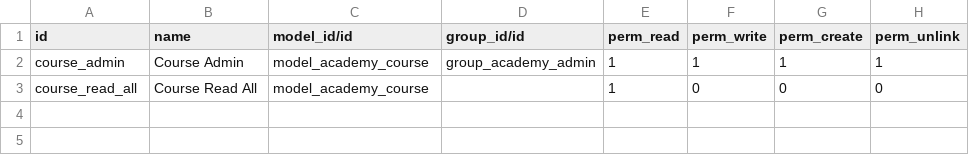
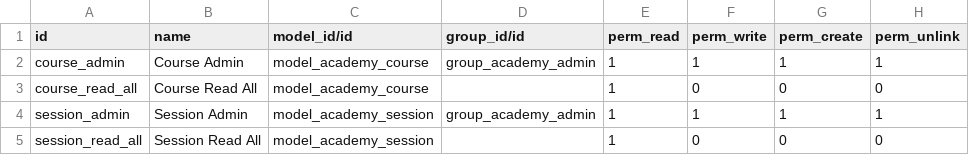
Before and after one commit to RA-Logan/Odoo-Repo, a CSV file: odoo_academy/security/ir.model.access.csv, drawn as a sheet; the diff names each change by its address in the sheet, - before the commit and + after, or states it on an @@ line.

Commit message:
[ADD] Session model & relational fields

```diff
--- a/odoo_academy/security/ir.model.access.csv
+++ b/odoo_academy/security/ir.model.access.csv
+row 4: session_admin | Session Admin | model_academy_session | group_academy_admin | 1 | 1 | 1 | 1
+row 5: session_read_all | Session Read All | model_academy_session |  | 1 | 0 | 0 | 0
```
Also changed, not shown: 7 other files.
